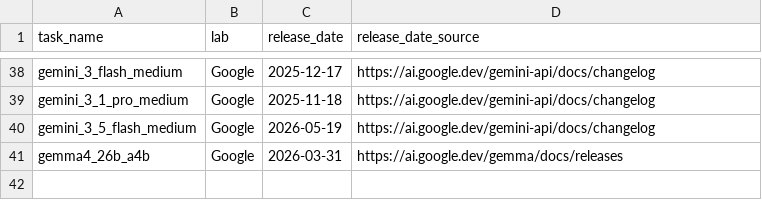
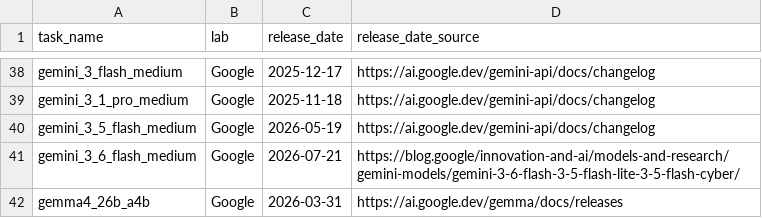
Before and after one commit to posit-dev/bluffbench2, a CSV file: data-raw/model_metadata.csv, drawn as a sheet; only a part is shown, gaps mark what is left out.

Commit message:
add results for gemini 3.6 flash (#3)

```diff
--- a/data-raw/model_metadata.csv
+++ b/data-raw/model_metadata.csv
@@ -40,2 +40,3 @@ gemini_3_1_pro_medium,Google,2025-11-18,https://ai.google.dev/gemini-api/docs/ch
 gemini_3_5_flash_medium,Google,2026-05-19,https://ai.google.dev/gemini-api/docs/changelog
+gemini_3_6_flash_medium,Google,2026-07-21,https://blog.google/innovation-and-ai/models-and-research/gemini-models/gemini-3-6-flash-3-5-flash-lite-3-5-flash-cyber/
 gemma4_26b_a4b,Google,2026-03-31,https://ai.google.dev/gemma/docs/releases
```
Also changed, not shown: 15 other files.
